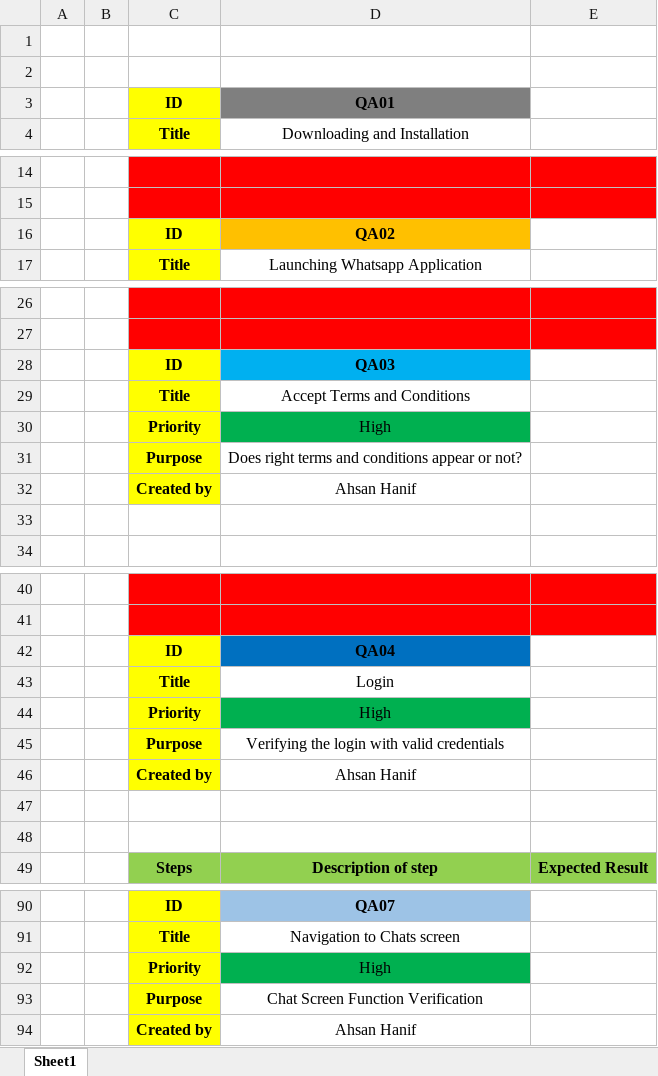
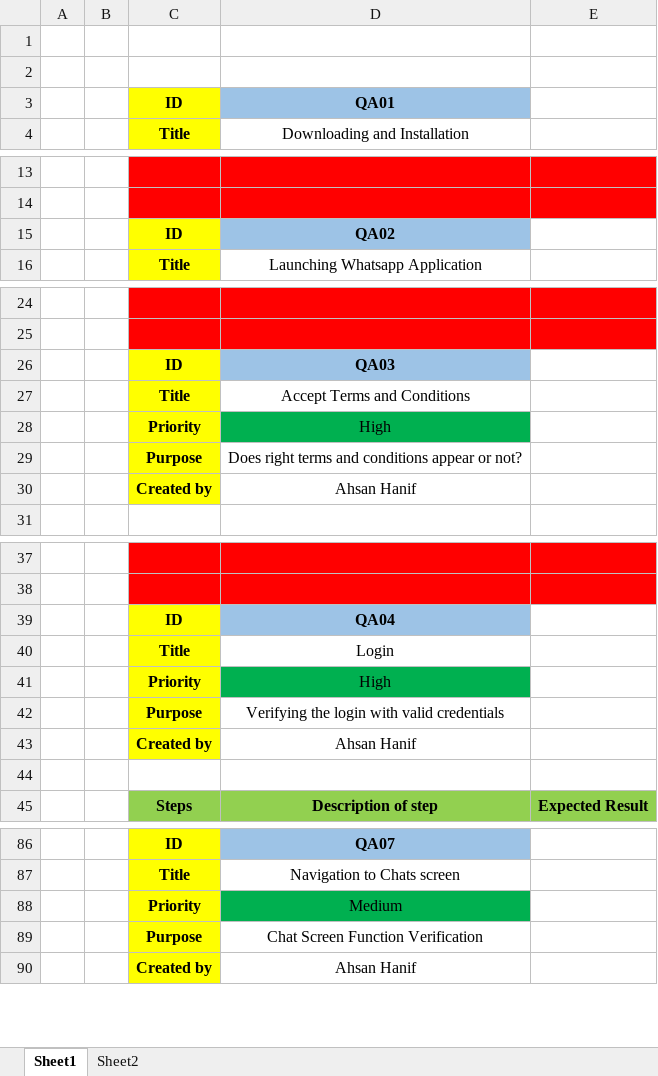
Before and after one commit to ahsanhanif1000/SQA, an Excel workbook: Assignment 02.xlsx, sheet Sheet1, drawn as a sheet; only a part is shown, gaps mark what is left out; values as stored, in another font and other column widths than the file's, no borders; removed rows and columns are numbered as before the commit, all else as after; the diff covers the shown part only; the diff names each change by its address in the sheet, - before the commit and + after, or states it on an @@ line.

```diff
--- a/Assignment 02.xlsx (sheet Sheet1)
+++ b/Assignment 02.xlsx (sheet Sheet1)
+sheet tab: Sheet2
-D3 fill: #7F7F7F
+D3 fill: #9DC3E6
-D15 fill: #FFC000
+D15 fill: #9DC3E6
-D26 fill: #00B0F0
+D26 fill: #9DC3E6
-row 33: (empty)
-D39 fill: #0070C0
+D39 fill: #9DC3E6
-row 47: (empty)
-D88: High
+D88: Medium
```
Also changed, not shown: 135 added rows, 2 removed rows and cell formats elsewhere in this sheet.
